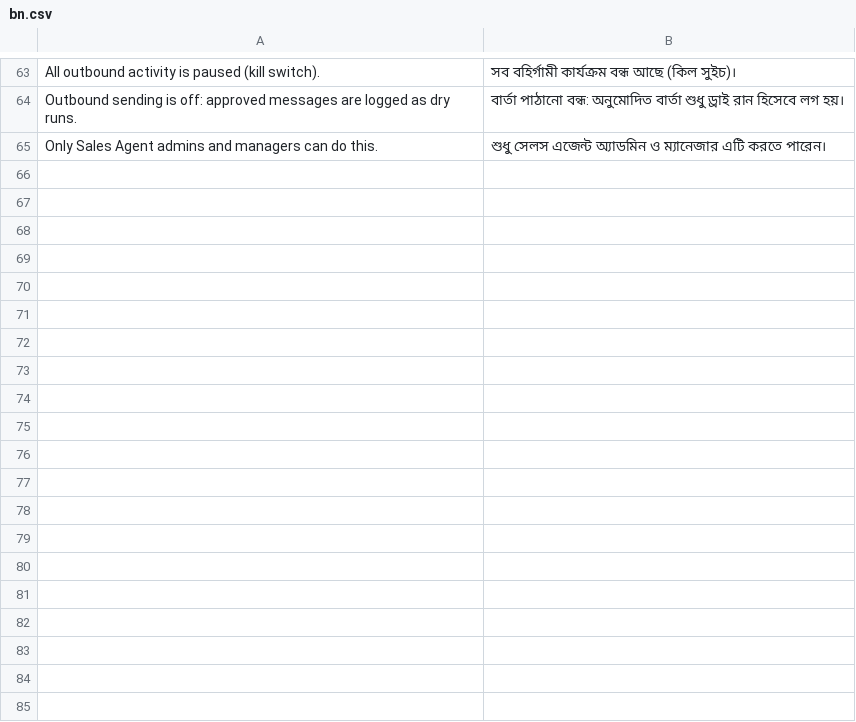
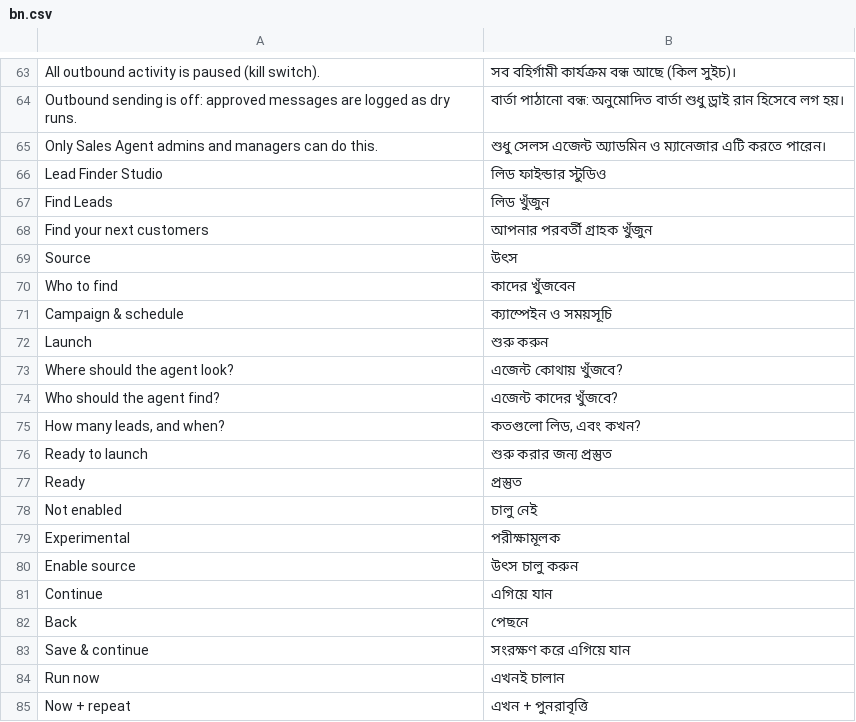
Before and after one commit to TechwithZakir/reckon_sales_agent, a CSV file: reckon_sales_agent/translations/bn.csv, drawn as a sheet; only a part is shown, gaps mark what is left out; the diff covers the shown part only; the diff names each change by its address in the sheet, - before the commit and + after, or states it on an @@ line.

```diff
--- a/reckon_sales_agent/translations/bn.csv
+++ b/reckon_sales_agent/translations/bn.csv
+row 66: Lead Finder Studio | লিড ফাইন্ডার স্টুডিও
+row 67: Find Leads | লিড খুঁজুন
+row 68: Find your next customers | আপনার পরবর্তী গ্রাহক খুঁজুন
+row 69: Source | উৎস
+row 70: Who to find | কাদের খুঁজবেন
+row 71: Campaign & schedule | ক্যাম্পেইন ও সময়সূচি
+row 72: Launch | শুরু করুন
+row 73: Where should the agent look? | এজেন্ট কোথায় খুঁজবে?
+row 74: Who should the agent find? | এজেন্ট কাদের খুঁজবে?
+row 75: How many leads, and when? | কতগুলো লিড, এবং কখন?
+row 76: Ready to launch | শুরু করার জন্য প্রস্তুত
+row 77: Ready | প্রস্তুত
+row 78: Not enabled | চালু নেই
+row 79: Experimental | পরীক্ষামূলক
+row 80: Enable source | উৎস চালু করুন
+row 81: Continue | এগিয়ে যান
+row 82: Back | পেছনে
+row 83: Save & continue | সংরক্ষণ করে এগিয়ে যান
+row 84: Run now | এখনই চালান
+row 85: Now + repeat | এখন + পুনরাবৃত্তি
```
Also changed, not shown: 22 added rows elsewhere in this file, 14 other files.
